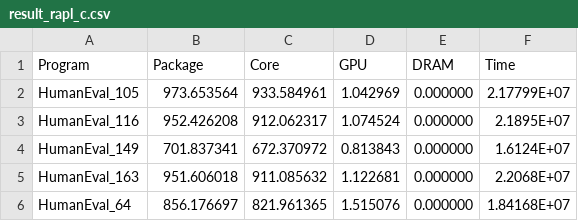
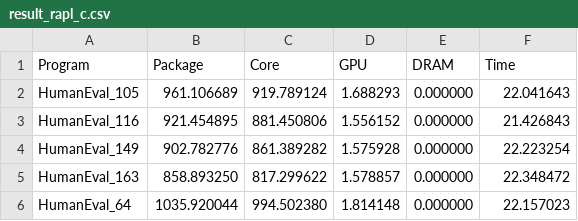
Before and after one commit to simaocunha71/msc-thesis, a CSV file: initial experiments/rapl_tests/rapl_c_function/result_rapl_c.csv, drawn as a sheet.

Commit message:
exec time rapl_c em segundos

```diff
--- a/initial experiments/rapl_tests/rapl_c_function/result_rapl_c.csv
+++ b/initial experiments/rapl_tests/rapl_c_function/result_rapl_c.csv
@@ -1,6 +1,6 @@
 Program,Package,Core,GPU,DRAM,Time
-HumanEval_105 , 973.653564 , 933.584961 , 1.042969 , 0.000000 ,  2.17799E+07
-HumanEval_116 , 952.426208 , 912.062317 , 1.074524 , 0.000000 ,  2.1895E+07
-HumanEval_149 , 701.837341 , 672.370972 , 0.813843 , 0.000000 ,  1.6124E+07
-HumanEval_163 , 951.606018 , 911.085632 , 1.122681 , 0.000000 ,  2.2068E+07
-HumanEval_64 , 856.176697 , 821.961365 , 1.515076 , 0.000000 ,  1.84168E+07
+HumanEval_105 , 961.106689 , 919.789124 , 1.688293 , 0.000000 ,  22.041643
+HumanEval_116 , 921.454895 , 881.450806 , 1.556152 , 0.000000 ,  21.426843
+HumanEval_149 , 902.782776 , 861.389282 , 1.575928 , 0.000000 ,  22.223254
+HumanEval_163 , 858.893250 , 817.299622 , 1.578857 , 0.000000 ,  22.348472
+HumanEval_64 , 1035.920044 , 994.502380 , 1.814148 , 0.000000 ,  22.157023
```
Also changed, not shown: 2 other files.
